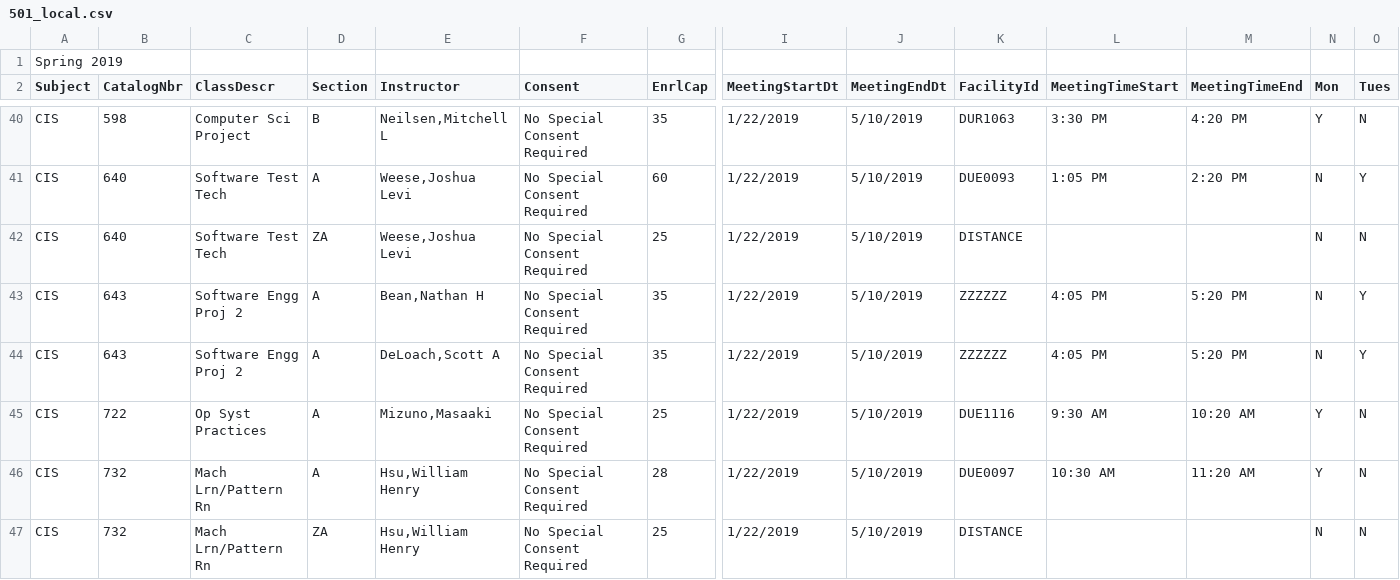
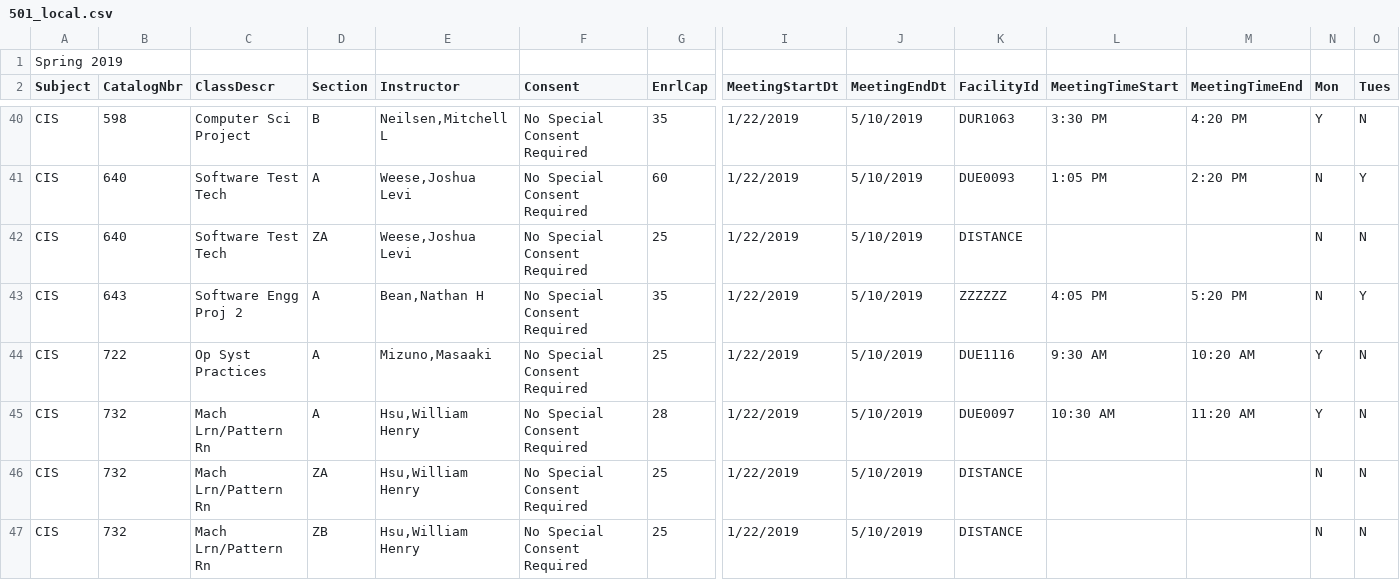
Before and after one commit to Afulton11/CIS-501, a CSV file: 501_local.csv, drawn as a sheet; only a part is shown, gaps mark what is left out; the shorter side is filled out with more unchanged rows; rows hold the shown columns only; the diff names each change by its address in the sheet, - before the commit and + after, or states it on an @@ line.

```diff
--- a/501_local.csv
+++ b/501_local.csv
-row 44: CIS | 643 | Software Engg Proj 2 | A | DeLoach,Scott A | No Special Consent Required | 35 | 1/22/2019 | 5/10/2019 | ZZZZZZ | 4:05 PM | 5:20 PM | N | Y
```
Also changed, not shown: 501_SIS.CSV, 1 other file.
